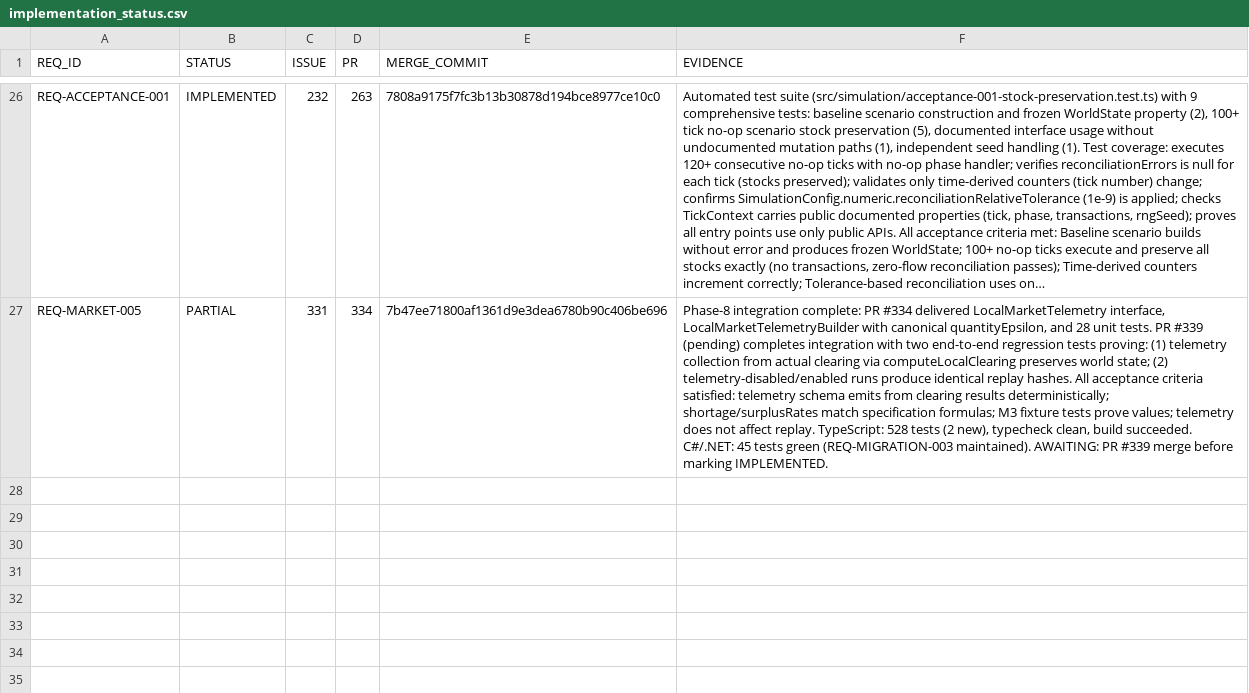
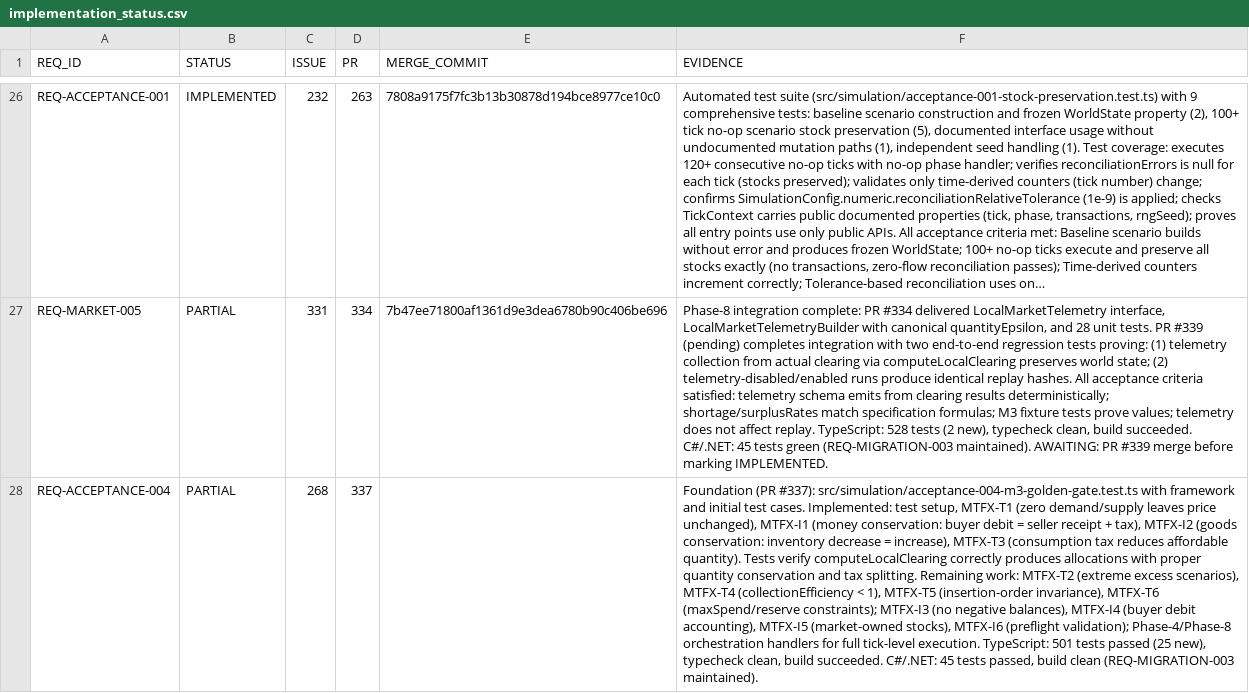
Before and after one commit to drevendev/trade_simulation, a CSV file: docs/spec/implementation_status.csv, drawn as a sheet; only a part is shown, gaps mark what is left out; long unchanged cells end in …; the diff names each change by its address in the sheet, - before the commit and + after, or states it on an @@ line.

```diff
--- a/docs/spec/implementation_status.csv
+++ b/docs/spec/implementation_status.csv
+row 28: REQ-ACCEPTANCE-004 | PARTIAL | 268 | 337 |  | Foundation (PR #337): src/simulation/acceptance-004-m3-golden-gate.test.ts with framework and initial test cases. Implemented: test setup, MTFX-T1 (zero demand/supply leaves price unchanged), MTFX-I1 (money conservation: buyer debit = seller receipt + tax), MTFX-I2 (goods conservation: inventory decrease = increase), MTFX-T3 (consumption tax reduces affordable quantity). Tests verify computeLocalClearing correctly produces allocations with proper quantity conservation and tax splitting. Remaining work: MTFX-T2 (extreme excess scenarios), MTFX-T4 (collectionEfficiency < 1), MTFX-T5 (insertion-order invariance), MTFX-T6 (maxSpend/reserve constraints); MTFX-I3 (no negative balances), MTFX-I4 (buyer debit accounting), MTFX-I5 (market-owned stocks), MTFX-I6 (preflight validation); Phase-4/Phase-8 orchestration handlers for full tick-level execution. TypeScript: 501 tests passed (25 new), typecheck clean, build succeeded. C#/.NET: 45 tests passed, build clean (REQ-MIGRATION-003 maintained).
```
Also changed, not shown: 2 other files.
